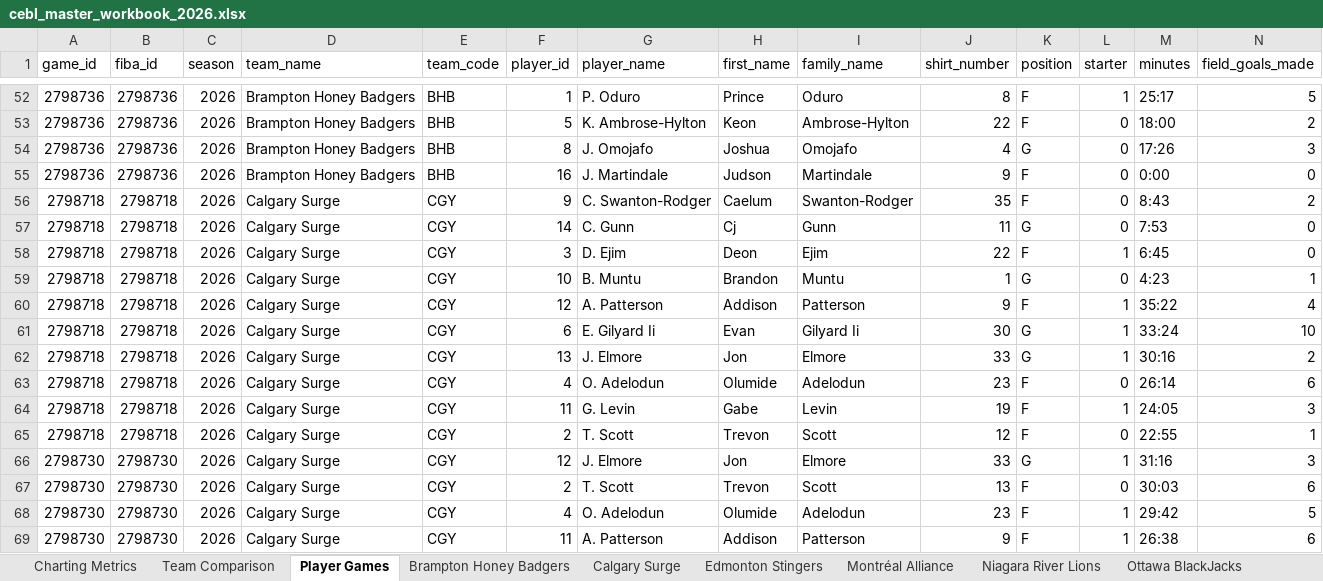
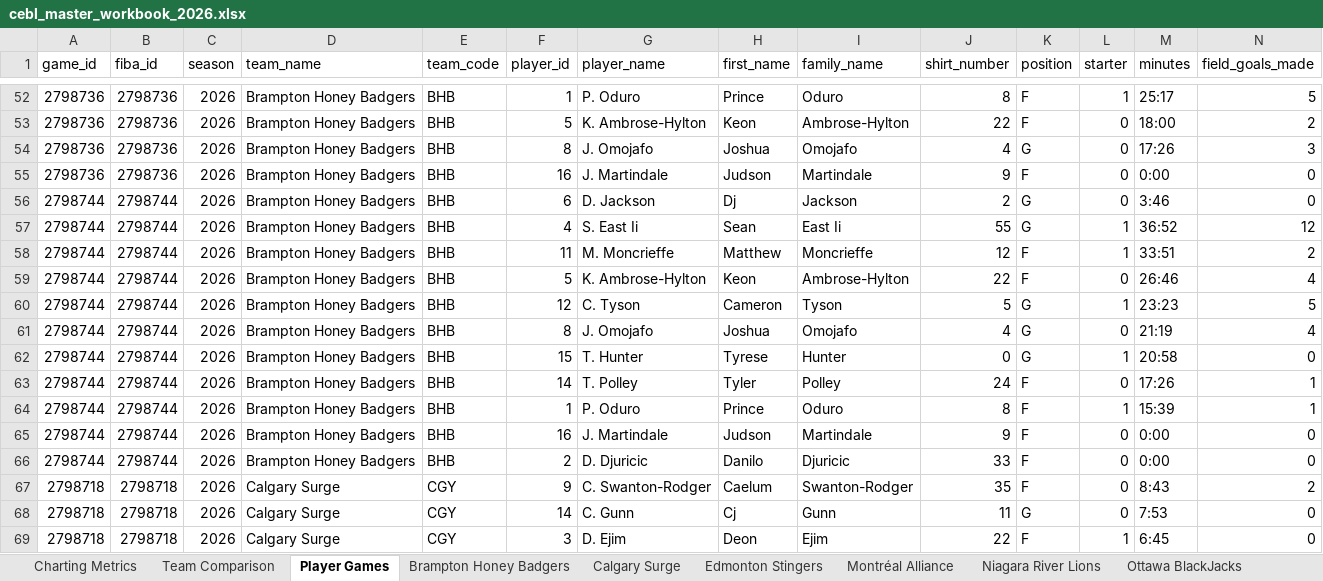
Before and after one commit to Ztillz/cebl-boxscore-tracker, an Excel workbook: data/exports/cebl_master_workbook_2026.xlsx, sheet Player Games, drawn as a sheet; only a part is shown, gaps mark what is left out; the shorter side is filled out with more unchanged rows; values as stored, in another font and other column widths than the file's, no borders; rows hold the shown columns only; the diff covers the shown part only; the diff names each change by its address in the sheet, - before the commit and + after, or states it on an @@ line.

```diff
--- a/data/exports/cebl_master_workbook_2026.xlsx (sheet Player Games)
+++ b/data/exports/cebl_master_workbook_2026.xlsx (sheet Player Games)
+row 56: 2798744 | 2798744 | 2026 | Brampton Honey Badgers | BHB | 6 | D. Jackson | Dj | Jackson | 2 | G | 0 | 3:46 | 0
+row 57: 2798744 | 2798744 | 2026 | Brampton Honey Badgers | BHB | 4 | S. East Ii | Sean | East Ii | 55 | G | 1 | 36:52 | 12
+row 58: 2798744 | 2798744 | 2026 | Brampton Honey Badgers | BHB | 11 | M. Moncrieffe | Matthew | Moncrieffe | 12 | F | 1 | 33:51 | 2
+row 59: 2798744 | 2798744 | 2026 | Brampton Honey Badgers | BHB | 5 | K. Ambrose-Hylton | Keon | Ambrose-Hylton | 22 | F | 0 | 26:46 | 4
+row 60: 2798744 | 2798744 | 2026 | Brampton Honey Badgers | BHB | 12 | C. Tyson | Cameron | Tyson | 5 | G | 1 | 23:23 | 5
+row 61: 2798744 | 2798744 | 2026 | Brampton Honey Badgers | BHB | 8 | J. Omojafo | Joshua | Omojafo | 4 | G | 0 | 21:19 | 4
+row 62: 2798744 | 2798744 | 2026 | Brampton Honey Badgers | BHB | 15 | T. Hunter | Tyrese | Hunter | 0 | G | 1 | 20:58 | 0
+row 63: 2798744 | 2798744 | 2026 | Brampton Honey Badgers | BHB | 14 | T. Polley | Tyler | Polley | 24 | F | 0 | 17:26 | 1
+row 64: 2798744 | 2798744 | 2026 | Brampton Honey Badgers | BHB | 1 | P. Oduro | Prince | Oduro | 8 | F | 1 | 15:39 | 1
+row 65: 2798744 | 2798744 | 2026 | Brampton Honey Badgers | BHB | 16 | J. Martindale | Judson | Martindale | 9 | F | 0 | 0:00 | 0
+row 66: 2798744 | 2798744 | 2026 | Brampton Honey Badgers | BHB | 2 | D. Djuricic | Danilo | Djuricic | 33 | F | 0 | 0:00 | 0
```
Also changed, not shown: 10 added rows elsewhere in this sheet, sheet Team Comparison, sheet Charting Metrics, sheet Vancouver Bandits, sheet Brampton Honey Badgers, 6 other files.
